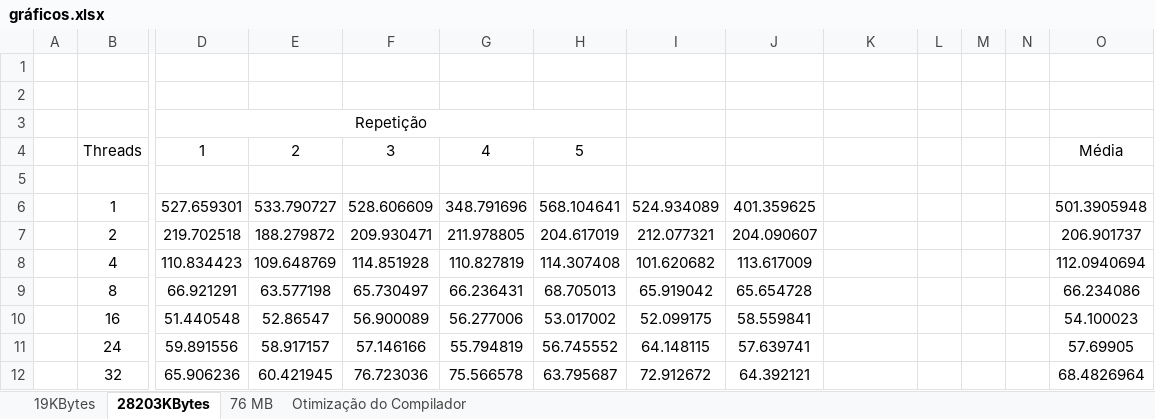
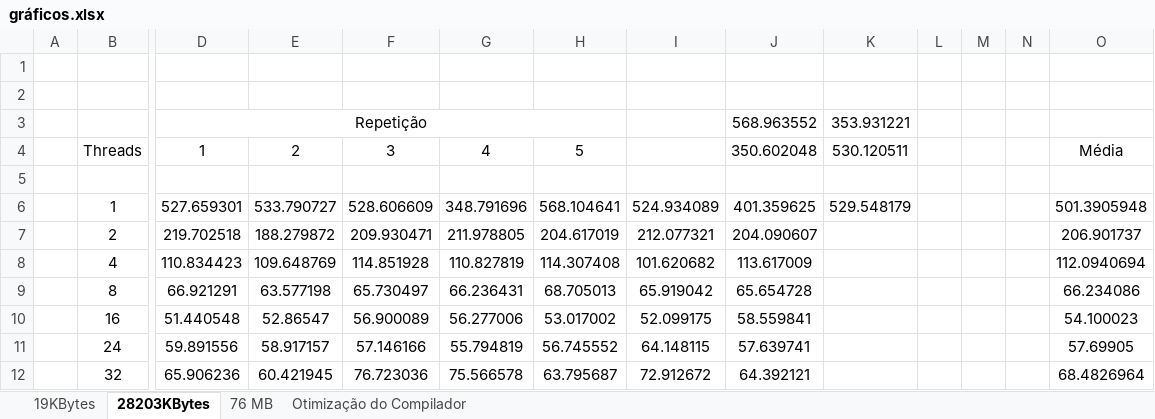
Before and after one commit to RuiBMachado/pcpTP1, an Excel workbook: gráficos.xlsx, sheet 28203KBytes, drawn as a sheet; only a part is shown, gaps mark what is left out; values as stored, in another font and other column widths than the file's, no borders; charts and pictures not drawn; removed rows and columns are numbered as before the commit, all else as after; rows hold the shown columns only; the diff names each change by its address in the sheet, - before the commit and + after, or states it on an @@ line.

Commit message:
Add files via upload

```diff
--- a/gráficos.xlsx (sheet 28203KBytes)
+++ b/gráficos.xlsx (sheet 28203KBytes)
-row 3:  |  | Repetição
+row 3:  |  | Repetição |  |  |  |  |  | 568.963552 | 353.931221
-J4: (empty)
+J4: 350.602048
-K4: (empty)
+K4: 530.120511
-K6: (empty)
+K6: 529.548179
```
Also changed, not shown: charts or pictures.
